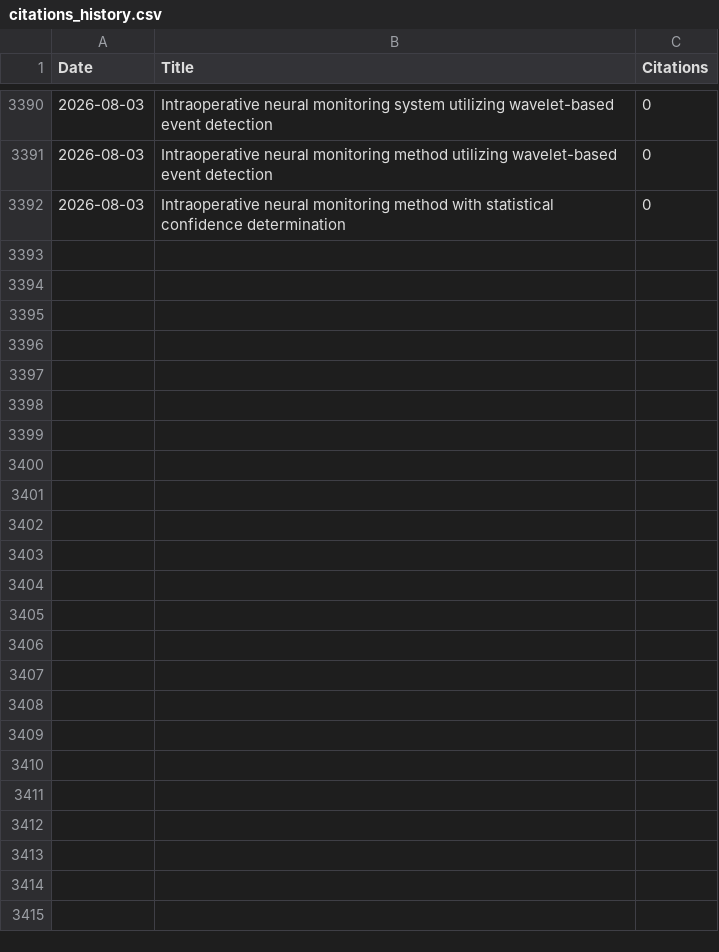
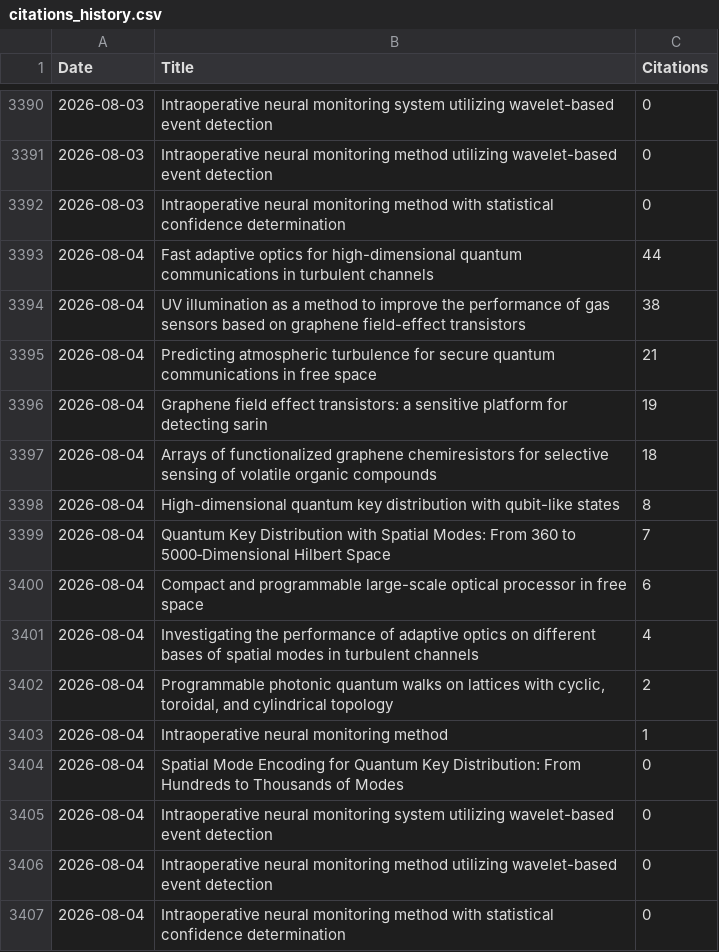
Before and after one commit to LukasScarfe/Google-Scholar, a CSV file: citations_history.csv, drawn as a sheet; only a part is shown, gaps mark what is left out.

Commit message:
Citation data 2026-08-04

```diff
--- a/citations_history.csv
+++ b/citations_history.csv
@@ -3392 +3392,16 @@ Date,Title,Citations
 2026-08-03,Intraoperative neural monitoring method with statistical confidence determination,0
+2026-08-04,Fast adaptive optics for high-dimensional quantum communications in turbulent channels,44
+2026-08-04,UV illumination as a method to improve the performance of gas sensors based on graphene field-effect transistors,38
+2026-08-04,Predicting atmospheric turbulence for secure quantum communications in free space,21
+2026-08-04,Graphene field effect transistors: a sensitive platform for detecting sarin,19
+2026-08-04,Arrays of functionalized graphene chemiresistors for selective sensing of volatile organic compounds,18
+2026-08-04,High-dimensional quantum key distribution with qubit-like states,8
+2026-08-04,Quantum Key Distribution with Spatial Modes: From 360 to 5000‐Dimensional Hilbert Space,7
+2026-08-04,Compact and programmable large-scale optical processor in free space,6
+2026-08-04,Investigating the performance of adaptive optics on different bases of spatial modes in turbulent channels,4
+2026-08-04,"Programmable photonic quantum walks on lattices with cyclic, toroidal, and cylindrical topology",2
+2026-08-04,Intraoperative neural monitoring method,1
+2026-08-04,Spatial Mode Encoding for Quantum Key Distribution: From Hundreds to Thousands of Modes,0
+2026-08-04,Intraoperative neural monitoring system utilizing wavelet-based event detection,0
+2026-08-04,Intraoperative neural monitoring method utilizing wavelet-based event detection,0
+2026-08-04,Intraoperative neural monitoring method with statistical confidence determination,0
```
Also changed, not shown: citations_wide_format.csv.
